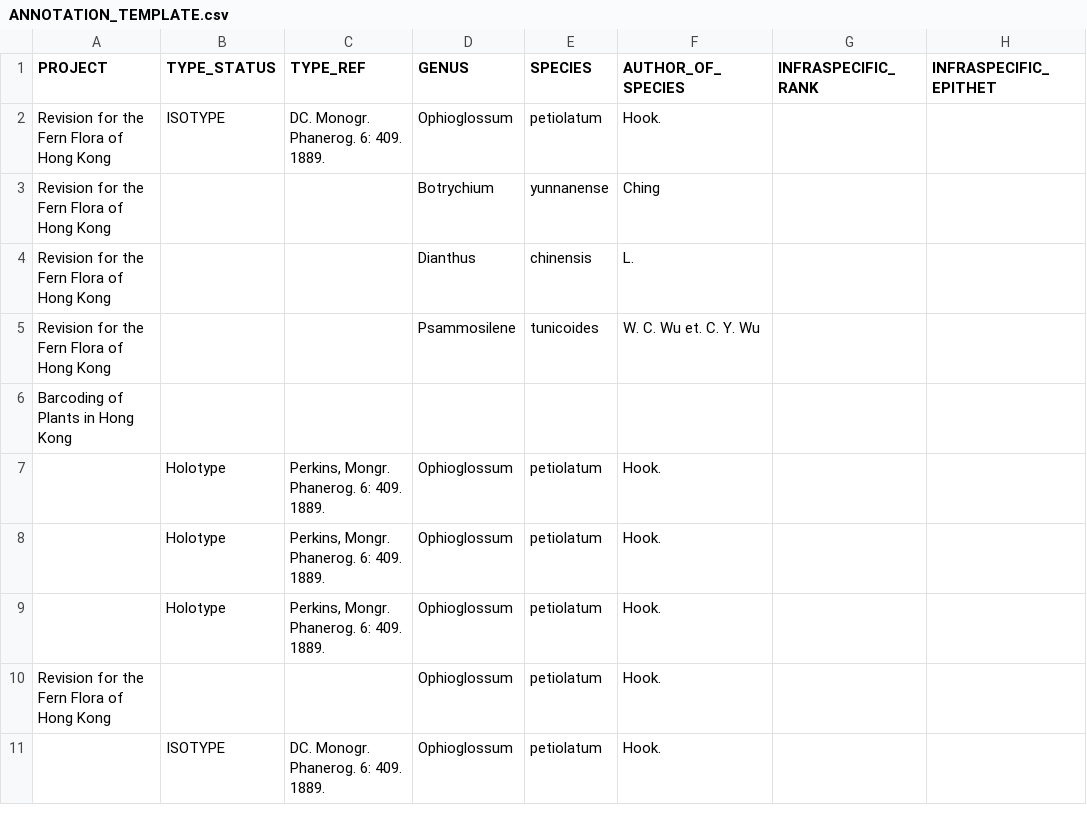
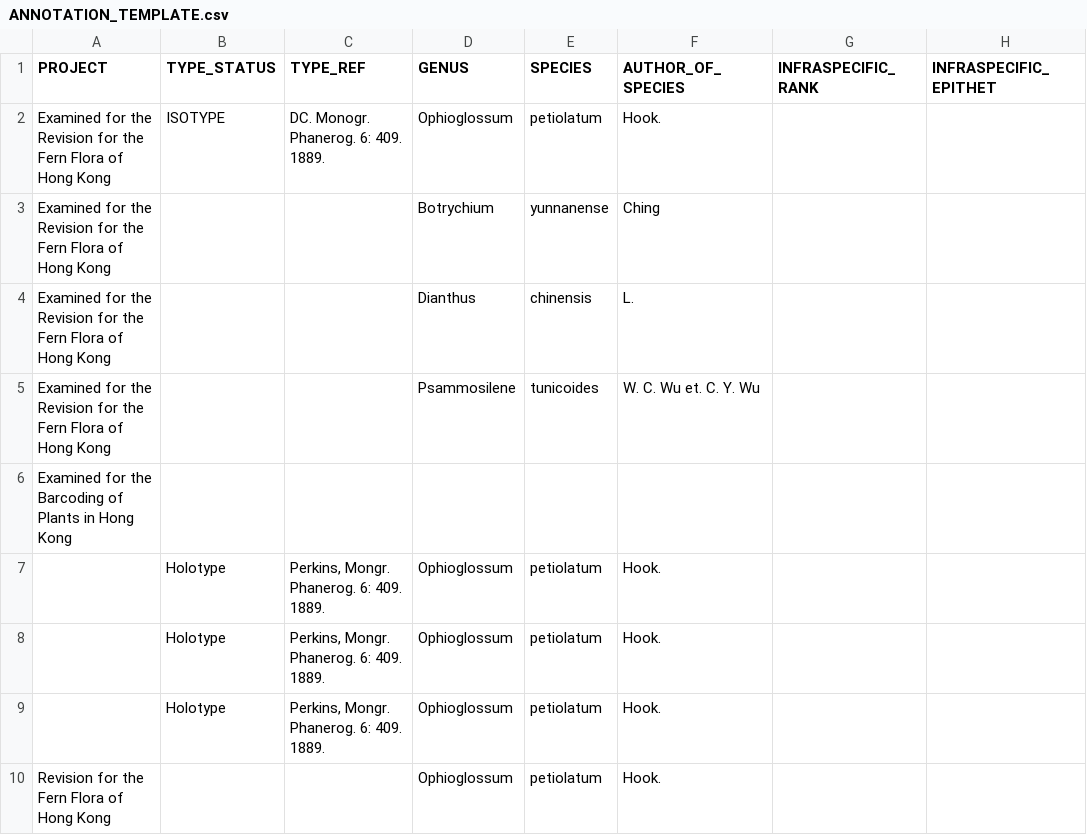
Before and after one commit to r-forge/herblabel, a CSV file: pkg/herblabel/inst/extdata/ANNOTATION_TEMPLATE.csv, drawn as a sheet; only a part is shown; the shorter side is filled out with more unchanged rows; the diff names each change by its address in the sheet, - before the commit and + after, or states it on an @@ line.

```diff
--- a/pkg/herblabel/inst/extdata/ANNOTATION_TEMPLATE.csv
+++ b/pkg/herblabel/inst/extdata/ANNOTATION_TEMPLATE.csv
-A2:A5 (PROJECT): Revision for…
+A2:A5 (PROJECT): Examined for the Revision for…
-A6 (PROJECT): Barcoding of Plants in Hong Kong
+A6 (PROJECT): Examined for the Barcoding of Plants in Hong Kong
```
Also changed, not shown: 1 other file.
